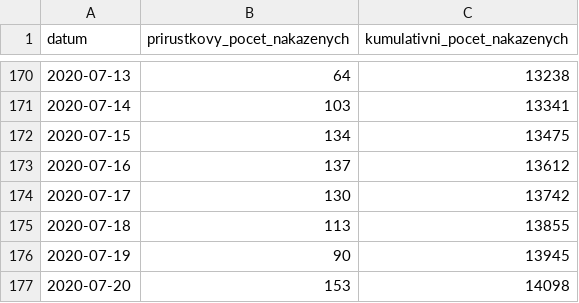
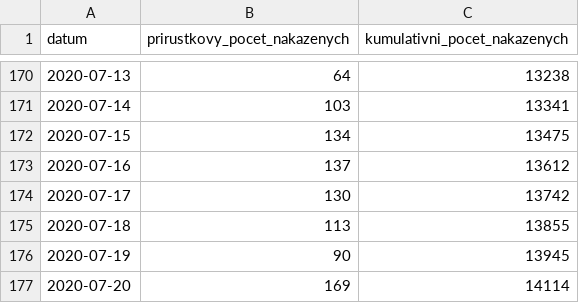
Before and after one commit to martin-majlis/covid-19, a CSV file: data/backup/onemocneni-aktualne.mzcr.cz_covid-19-v2/nakaza.csv, drawn as a sheet; only a part is shown, gaps mark what is left out.

```diff
--- a/data/backup/onemocneni-aktualne.mzcr.cz_covid-19-v2/nakaza.csv
+++ b/data/backup/onemocneni-aktualne.mzcr.cz_covid-19-v2/nakaza.csv
@@ -176,2 +176,2 @@
 2020-07-19,90,13945
-2020-07-20,153,14098
+2020-07-20,169,14114
```
Also changed, not shown: data/backup/onemocneni-aktualne.mzcr.cz_covid-19-v2/kraj-okres-nakazeni-vyleceni-umrti.csv, data/backup/onemocneni-aktualne.mzcr.cz_covid-19-v2/nakazeni-vyleceni-umrti-testy.csv, 9 other files.
